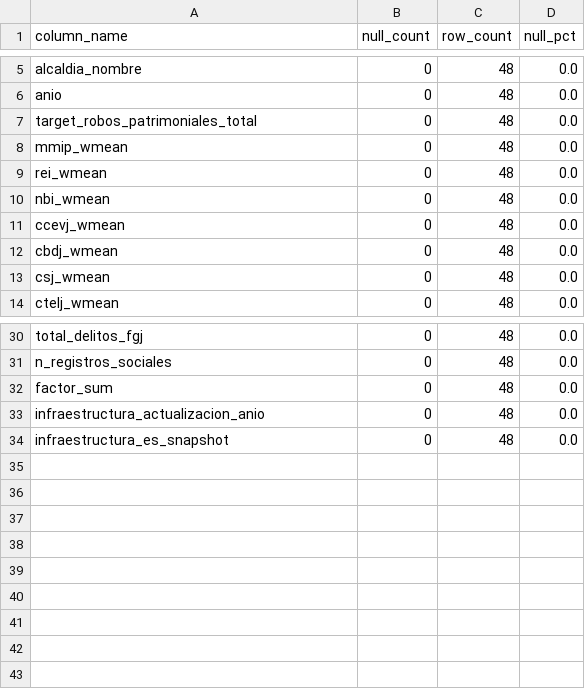
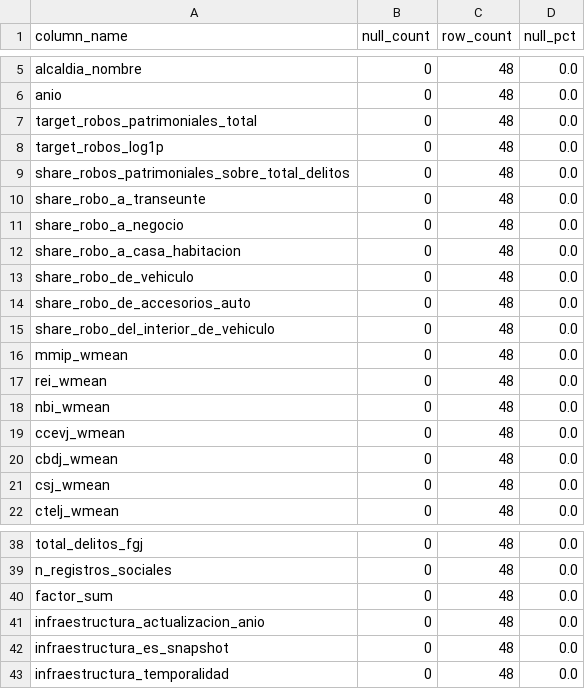
Before and after one commit to LiamSalazar/DMProject, a CSV file: reports/modeling_panel_nulls.csv, drawn as a sheet; only a part is shown, gaps mark what is left out; the diff names each change by its address in the sheet, - before the commit and + after, or states it on an @@ line.

```diff
--- a/reports/modeling_panel_nulls.csv
+++ b/reports/modeling_panel_nulls.csv
+row 8: target_robos_log1p | 0 | 48 | 0.0
+row 9: share_robos_patrimoniales_sobre_total_delitos | 0 | 48 | 0.0
+row 10: share_robo_a_transeunte | 0 | 48 | 0.0
+row 11: share_robo_a_negocio | 0 | 48 | 0.0
+row 12: share_robo_a_casa_habitacion | 0 | 48 | 0.0
+row 13: share_robo_de_vehiculo | 0 | 48 | 0.0
+row 14: share_robo_de_accesorios_auto | 0 | 48 | 0.0
+row 15: share_robo_del_interior_de_vehiculo | 0 | 48 | 0.0
+row 43: infraestructura_temporalidad | 0 | 48 | 0.0
```
Also changed, not shown: data/processed/analytics/feature_catalog.csv, data/processed/analytics/infraestructura_alcaldia.csv, 38 other files.
